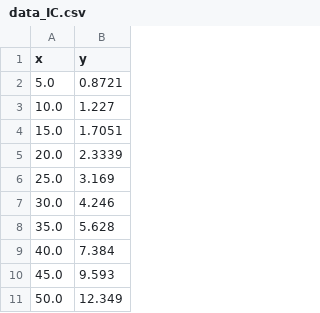
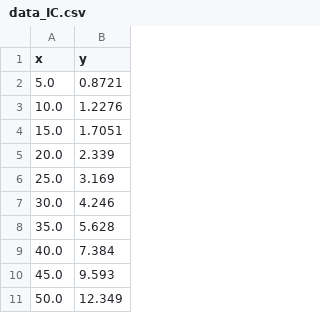
Before and after one commit to mariochem/D3-JavaScript, a CSV file: data_IC.csv, drawn as a sheet; only a part is shown.

Commit message:
Update data_IC.csv

```diff
--- a/data_IC.csv
+++ b/data_IC.csv
@@ -2,5 +2,5 @@ x,y
 5.0, 0.8721
-10.0, 1.227
+10.0, 1.2276
 15.0, 1.7051
-20.0, 2.3339
+20.0, 2.339
 25.0, 3.169
```
